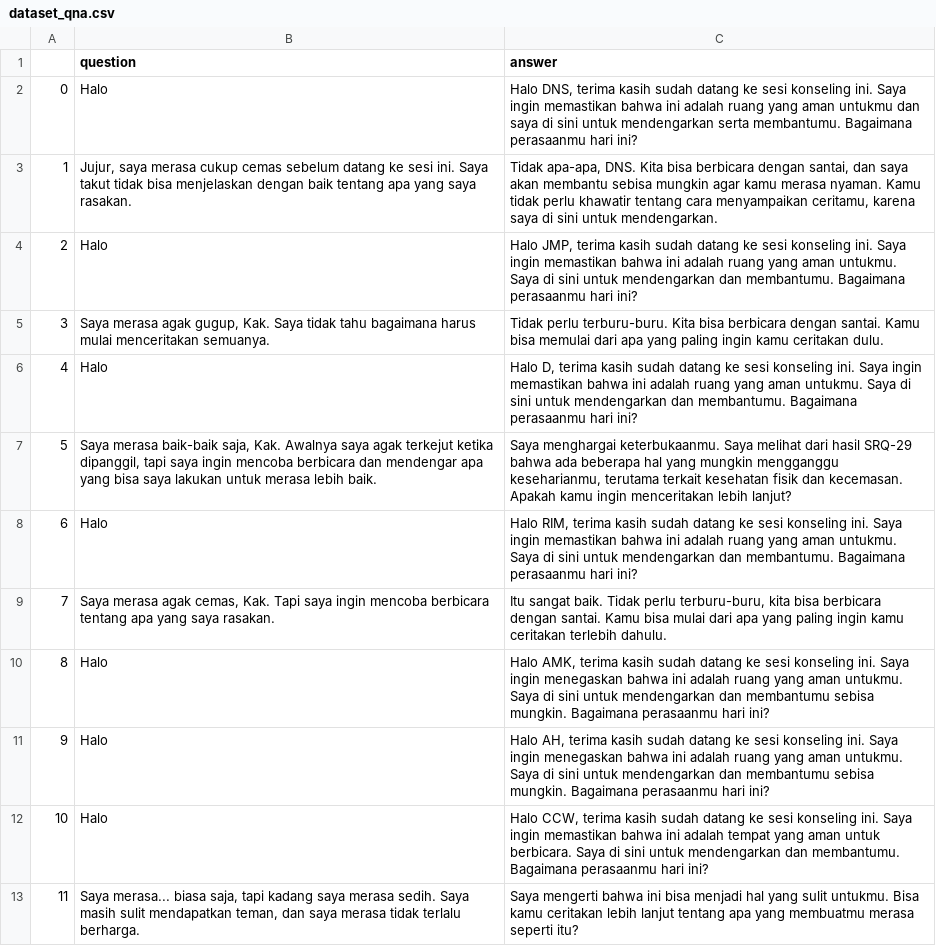
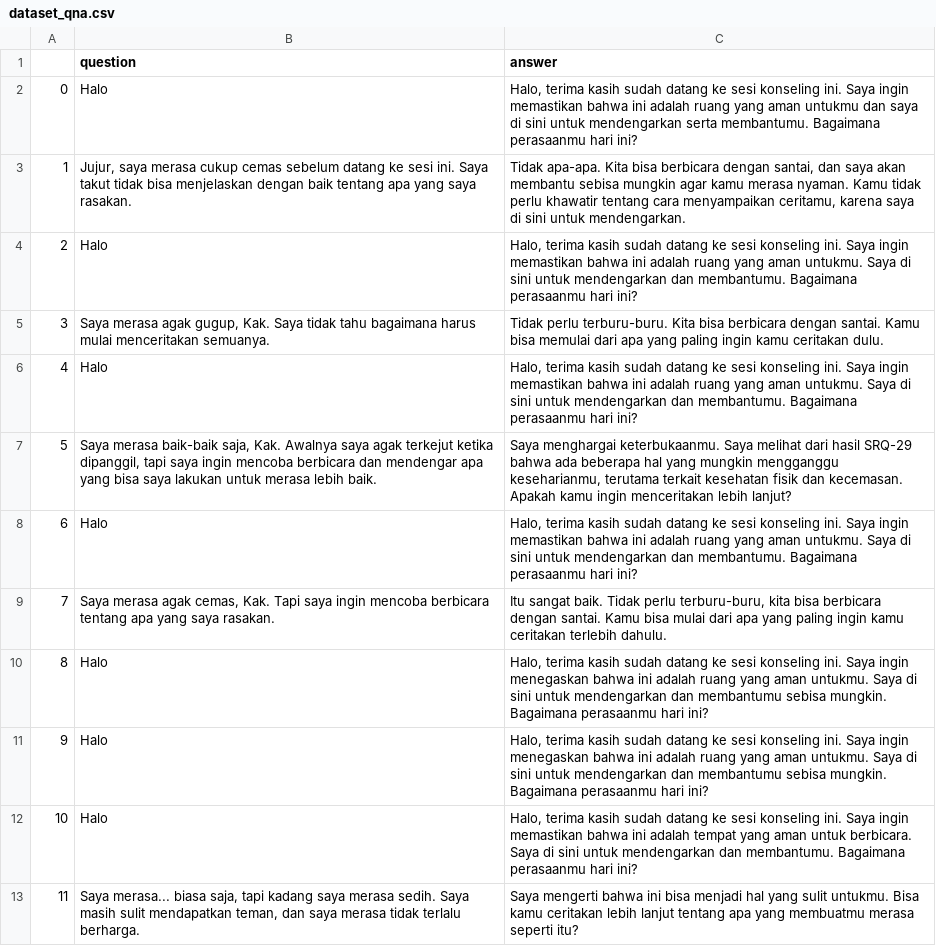
Before and after one commit to dinalarcode/Counselling-Chatbot, a CSV file: data/qna-intent_data/dataset_qna.csv, drawn as a sheet; only a part is shown; the diff covers the shown part only.

```diff
--- a/data/qna-intent_data/dataset_qna.csv
+++ b/data/qna-intent_data/dataset_qna.csv
@@ -1,13 +1,13 @@
 ,question,answer
-0,Halo,"Halo DNS, terima kasih sudah datang ke sesi konseling ini. Saya ingin memastikan bahwa ini adalah ruang yang aman untukmu dan saya di sini untuk mendengarkan serta membantumu. Bagaimana perasaanmu hari ini?"
-1,"Jujur, saya merasa cukup cemas sebelum datang ke sesi ini. Saya takut tidak bisa menjelaskan dengan baik tentang apa yang saya rasakan.","Tidak apa-apa, DNS. Kita bisa berbicara dengan santai, dan saya akan membantu sebisa mungkin agar kamu merasa nyaman. Kamu tidak perlu khawatir tentang cara menyampaikan ceritamu, karena saya di sini untuk mendengarkan."
-2,Halo,"Halo JMP, terima kasih sudah datang ke sesi konseling ini. Saya ingin memastikan bahwa ini adalah ruang yang aman untukmu. Saya di sini untuk mendengarkan dan membantumu. Bagaimana perasaanmu hari ini?"
+0,Halo,"Halo, terima kasih sudah datang ke sesi konseling ini. Saya ingin memastikan bahwa ini adalah ruang yang aman untukmu dan saya di sini untuk mendengarkan serta membantumu. Bagaimana perasaanmu hari ini?"
+1,"Jujur, saya merasa cukup cemas sebelum datang ke sesi ini. Saya takut tidak bisa menjelaskan dengan baik tentang apa yang saya rasakan.","Tidak apa-apa. Kita bisa berbicara dengan santai, dan saya akan membantu sebisa mungkin agar kamu merasa nyaman. Kamu tidak perlu khawatir tentang cara menyampaikan ceritamu, karena saya di sini untuk mendengarkan."
+2,Halo,"Halo, terima kasih sudah datang ke sesi konseling ini. Saya ingin memastikan bahwa ini adalah ruang yang aman untukmu. Saya di sini untuk mendengarkan dan membantumu. Bagaimana perasaanmu hari ini?"
 3,"Saya merasa agak gugup, Kak. Saya tidak tahu bagaimana harus mulai menceritakan semuanya.",Tidak perlu terburu-buru. Kita bisa berbicara dengan santai. Kamu bisa memulai dari apa yang paling ingin kamu ceritakan dulu.
-4,Halo,"Halo D, terima kasih sudah datang ke sesi konseling ini. Saya ingin memastikan bahwa ini adalah ruang yang aman untukmu. Saya di sini untuk mendengarkan dan membantumu. Bagaimana perasaanmu hari ini?"
+4,Halo,"Halo, terima kasih sudah datang ke sesi konseling ini. Saya ingin memastikan bahwa ini adalah ruang yang aman untukmu. Saya di sini untuk mendengarkan dan membantumu. Bagaimana perasaanmu hari ini?"
 5,"Saya merasa baik-baik saja, Kak. Awalnya saya agak terkejut ketika dipanggil, tapi saya ingin mencoba berbicara dan mendengar apa yang bisa saya lakukan untuk merasa lebih baik.","Saya menghargai keterbukaanmu. Saya melihat dari hasil SRQ-29 bahwa ada beberapa hal yang mungkin mengganggu keseharianmu, terutama terkait kesehatan fisik dan kecemasan. Apakah kamu ingin menceritakan lebih lanjut?"
-6,Halo,"Halo RIM, terima kasih sudah datang ke sesi konseling ini. Saya ingin memastikan bahwa ini adalah ruang yang aman untukmu. Saya di sini untuk mendengarkan dan membantumu. Bagaimana perasaanmu hari ini?"
+6,Halo,"Halo, terima kasih sudah datang ke sesi konseling ini. Saya ingin memastikan bahwa ini adalah ruang yang aman untukmu. Saya di sini untuk mendengarkan dan membantumu. Bagaimana perasaanmu hari ini?"
 7,"Saya merasa agak cemas, Kak. Tapi saya ingin mencoba berbicara tentang apa yang saya rasakan.","Itu sangat baik. Tidak perlu terburu-buru, kita bisa berbicara dengan santai. Kamu bisa mulai dari apa yang paling ingin kamu ceritakan terlebih dahulu."
-8,Halo,"Halo AMK, terima kasih sudah datang ke sesi konseling ini. Saya ingin menegaskan bahwa ini adalah ruang yang aman untukmu. Saya di sini untuk mendengarkan dan membantumu sebisa mungkin. Bagaimana perasaanmu hari ini?"
-9,Halo,"Halo AH, terima kasih sudah datang ke sesi konseling ini. Saya ingin menegaskan bahwa ini adalah ruang yang aman untukmu. Saya di sini untuk mendengarkan dan membantumu sebisa mungkin. Bagaimana perasaanmu hari ini?"
-10,Halo,"Halo CCW, terima kasih sudah datang ke sesi konseling ini. Saya ingin memastikan bahwa ini adalah tempat yang aman untuk berbicara. Saya di sini untuk mendengarkan dan membantumu. Bagaimana perasaanmu hari ini?"
+8,Halo,"Halo, terima kasih sudah datang ke sesi konseling ini. Saya ingin menegaskan bahwa ini adalah ruang yang aman untukmu. Saya di sini untuk mendengarkan dan membantumu sebisa mungkin. Bagaimana perasaanmu hari ini?"
+9,Halo,"Halo, terima kasih sudah datang ke sesi konseling ini. Saya ingin menegaskan bahwa ini adalah ruang yang aman untukmu. Saya di sini untuk mendengarkan dan membantumu sebisa mungkin. Bagaimana perasaanmu hari ini?"
+10,Halo,"Halo, terima kasih sudah datang ke sesi konseling ini. Saya ingin memastikan bahwa ini adalah tempat yang aman untuk berbicara. Saya di sini untuk mendengarkan dan membantumu. Bagaimana perasaanmu hari ini?"
 11,"Saya merasa... biasa saja, tapi kadang saya merasa sedih. Saya masih sulit mendapatkan teman, dan saya merasa tidak terlalu berharga.",Saya mengerti bahwa ini bisa menjadi hal yang sulit untukmu. Bisa kamu ceritakan lebih lanjut tentang apa yang membuatmu merasa seperti itu?
```
Also changed, not shown: 7 edited cells elsewhere in this file, 3 other files.
